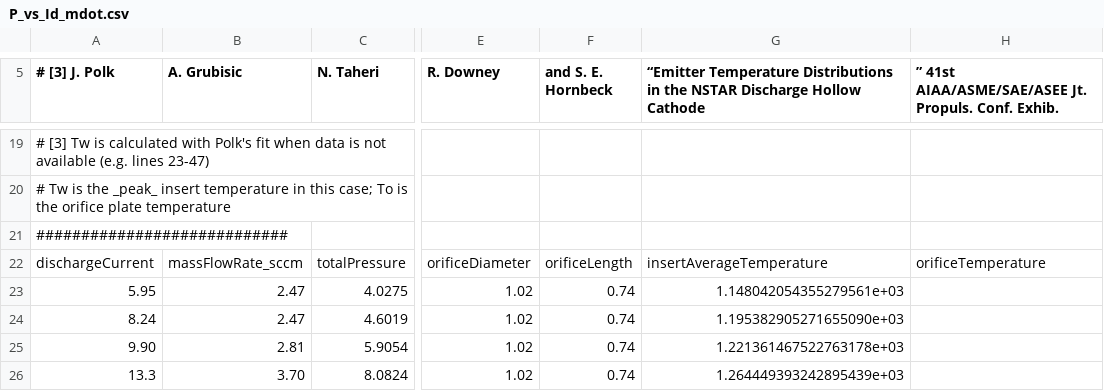
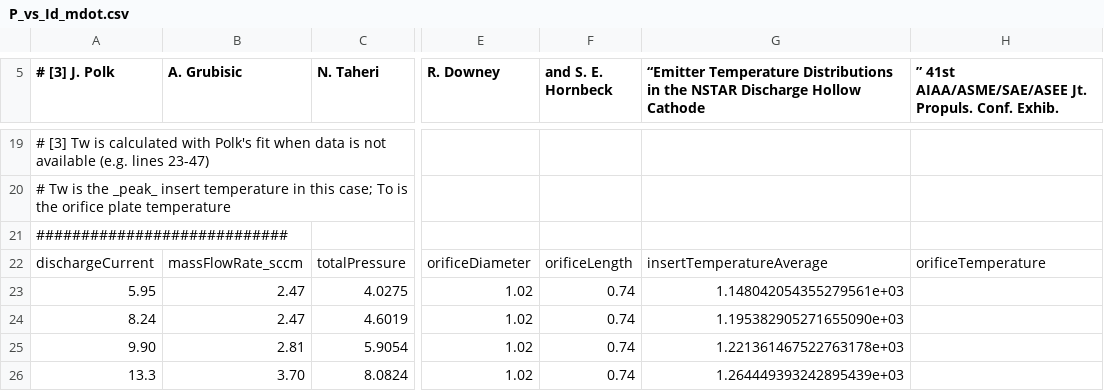
Before and after one commit to eppdyl/cathode-database, a CSV file: jpl/nstar/discharge/P_vs_Id_mdot.csv, drawn as a sheet; only a part is shown, gaps mark what is left out; the diff names each change by its address in the sheet, - before the commit and + after, or states it on an @@ line.

Commit message:
Update headers

```diff
--- a/jpl/nstar/discharge/P_vs_Id_mdot.csv
+++ b/jpl/nstar/discharge/P_vs_Id_mdot.csv
-G22: insertAverageTemperature
+G22: insertTemperatureAverage
```
